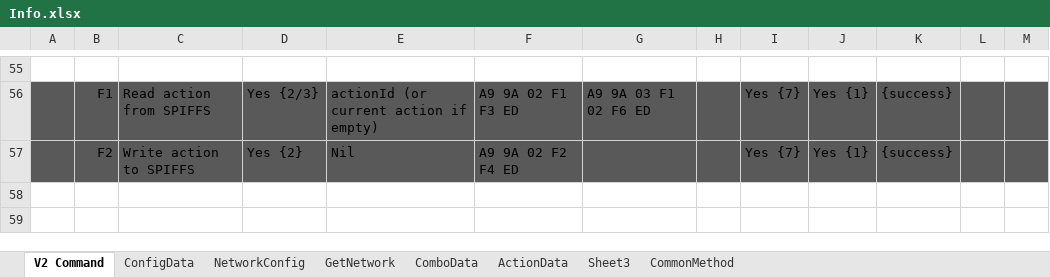
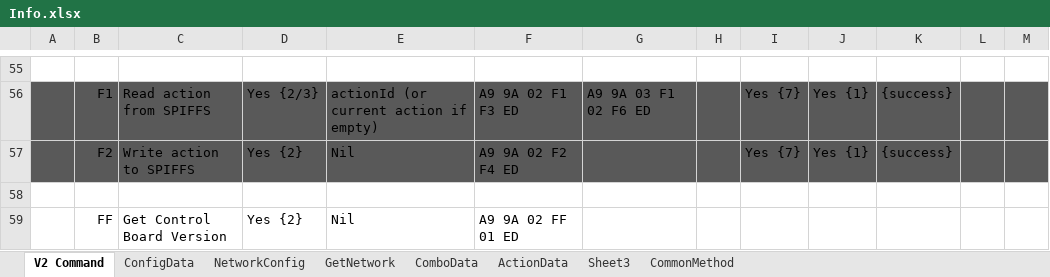
Before and after one commit to Super169/RobotControl, an Excel workbook: info/Info.xlsx, sheet V2 Command, drawn as a sheet; only a part is shown, gaps mark what is left out; values as stored, in another font and other column widths than the file's, no borders; the diff names each change by its address in the sheet, - before the commit and + after, or states it on an @@ line.

Commit message:
Add version for firmware

```diff
--- a/info/Info.xlsx (sheet V2 Command)
+++ b/info/Info.xlsx (sheet V2 Command)
+row 58: (empty)
+row 59:  | FF | Get Control Board Version | Yes {2} | Nil | A9 9A 02 FF 01 ED
```
Also changed, not shown: 5 other files.
